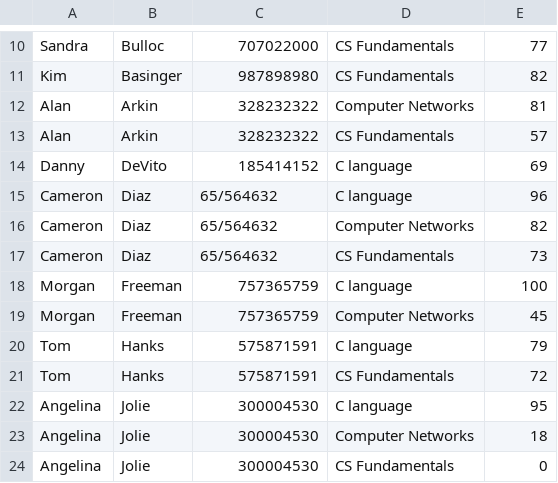
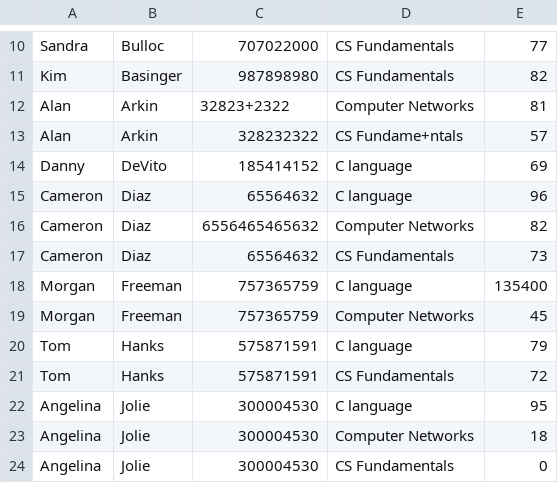
Before and after one commit to yaakovlom/StudentsManagement, a CSV file: DB_studs.csv, drawn as a sheet; only a part is shown, gaps mark what is left out.

```diff
--- a/DB_studs.csv
+++ b/DB_studs.csv
@@ -11,9 +11,9 @@ Sandra,Bulloc,707022000,CS Fundamentals,77
 Kim,Basinger,987898980,CS Fundamentals,82
-Alan,Arkin,328232322,Computer Networks,81
-Alan,Arkin,328232322,CS Fundamentals,57
+Alan,Arkin,32823+2322,Computer Networks,81
+Alan,Arkin,328232322,CS Fundame+ntals,57
 Danny,DeVito,185414152,C language,69
-Cameron,Diaz,65/564632,C language,96
-Cameron,Diaz,65/564632,Computer Networks,82
-Cameron,Diaz,65/564632,CS Fundamentals,73
-Morgan,Freeman,757365759,C language,100
+Cameron,Diaz,65564632,C language,96
+Cameron,Diaz,6556465465632,Computer Networks,82
+Cameron,Diaz,65564632,CS Fundamentals,73
+Morgan,Freeman,757365759,C language,135400
 Morgan,Freeman,757365759,Computer Networks,45
```
Also changed, not shown: 14 other files.
